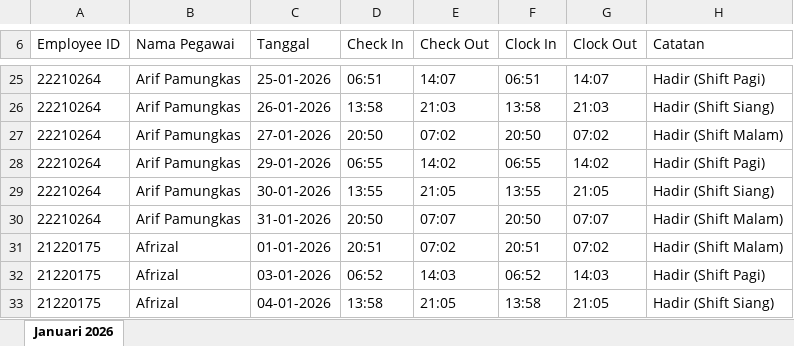
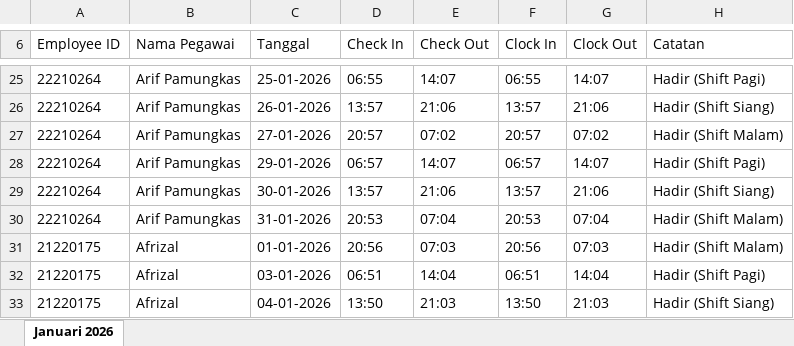
Before and after one commit to DIMFAQ/RSBA, an Excel workbook: public/downloads/sample_import/test_absensi_rekap_januari_2026.xlsx, sheet Januari 2026, drawn as a sheet; only a part is shown, gaps mark what is left out; values as stored, in another font and other column widths than the file's, no borders; the diff covers the shown part only; the diff names each change by its address in the sheet, - before the commit and + after, or states it on an @@ line.

```diff
--- a/public/downloads/sample_import/test_absensi_rekap_januari_2026.xlsx (sheet Januari 2026)
+++ b/public/downloads/sample_import/test_absensi_rekap_januari_2026.xlsx (sheet Januari 2026)
-D25 (Check In): 06:51
+D25 (Check In): 06:55
-F25 (Clock In): 06:51
+F25 (Clock In): 06:55
-D26 (Check In): 13:58
+D26 (Check In): 13:57
-E26 (Check Out): 21:03
+E26 (Check Out): 21:06
-F26 (Clock In): 13:58
+F26 (Clock In): 13:57
-G26 (Clock Out): 21:03
+G26 (Clock Out): 21:06
-D27 (Check In): 20:50
+D27 (Check In): 20:57
-F27 (Clock In): 20:50
+F27 (Clock In): 20:57
-D28 (Check In): 06:55
+D28 (Check In): 06:57
-E28 (Check Out): 14:02
+E28 (Check Out): 14:07
-F28 (Clock In): 06:55
+F28 (Clock In): 06:57
-G28 (Clock Out): 14:02
+G28 (Clock Out): 14:07
-D29 (Check In): 13:55
+D29 (Check In): 13:57
-E29 (Check Out): 21:05
+E29 (Check Out): 21:06
-F29 (Clock In): 13:55
+F29 (Clock In): 13:57
-G29 (Clock Out): 21:05
+G29 (Clock Out): 21:06
-D30 (Check In): 20:50
+D30 (Check In): 20:53
-E30 (Check Out): 07:07
+E30 (Check Out): 07:04
-F30 (Clock In): 20:50
+F30 (Clock In): 20:53
-G30 (Clock Out): 07:07
+G30 (Clock Out): 07:04
-D31 (Check In): 20:51
+D31 (Check In): 20:56
-E31 (Check Out): 07:02
+E31 (Check Out): 07:03
-F31 (Clock In): 20:51
+F31 (Clock In): 20:56
-G31 (Clock Out): 07:02
+G31 (Clock Out): 07:03
-D32 (Check In): 06:52
+D32 (Check In): 06:51
-E32 (Check Out): 14:03
+E32 (Check Out): 14:04
-F32 (Clock In): 06:52
+F32 (Clock In): 06:51
-G32 (Clock Out): 14:03
+G32 (Clock Out): 14:04
-D33 (Check In): 13:58
+D33 (Check In): 13:50
-E33 (Check Out): 21:05
+E33 (Check Out): 21:03
-F33 (Clock In): 13:58
+F33 (Clock In): 13:50
-G33 (Clock Out): 21:05
+G33 (Clock Out): 21:03
```
Also changed, not shown: other rows of this sheet, public/downloads/sample_import/test_absensi_rekap_februari_2026.xlsx, 3 other files.
